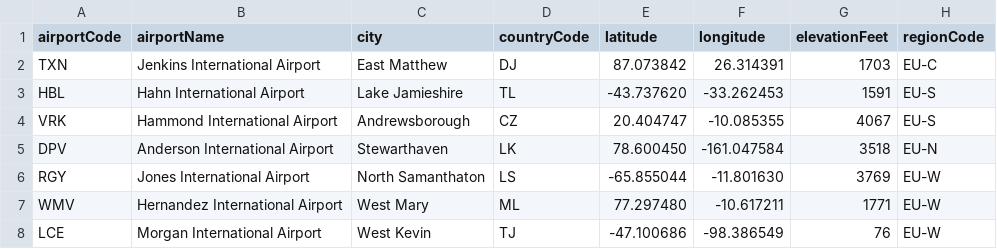
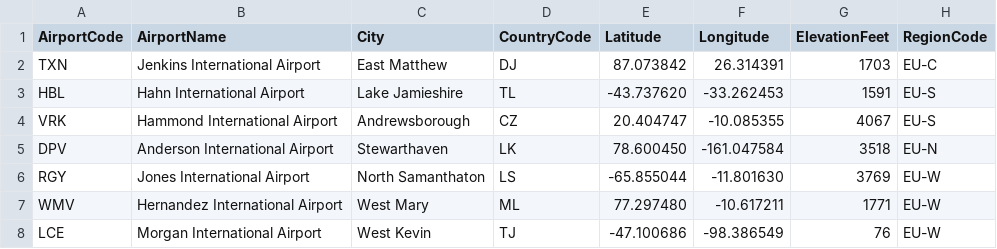
Before and after one commit to WxzVictor/Aetherium, a CSV file: AetheriumBack/Data/aeropuertos.csv, drawn as a sheet; only a part is shown.

```diff
--- a/AetheriumBack/Data/aeropuertos.csv
+++ b/AetheriumBack/Data/aeropuertos.csv
@@ -1,2 +1,2 @@
-airportCode,airportName,city,countryCode,latitude,longitude,elevationFeet,regionCode
+AirportCode,AirportName,City,CountryCode,Latitude,Longitude,ElevationFeet,RegionCode
 TXN,Jenkins International Airport,East Matthew,DJ,87.073842,26.314391,1703,EU-C
```
Also changed, not shown: 12 other files.
